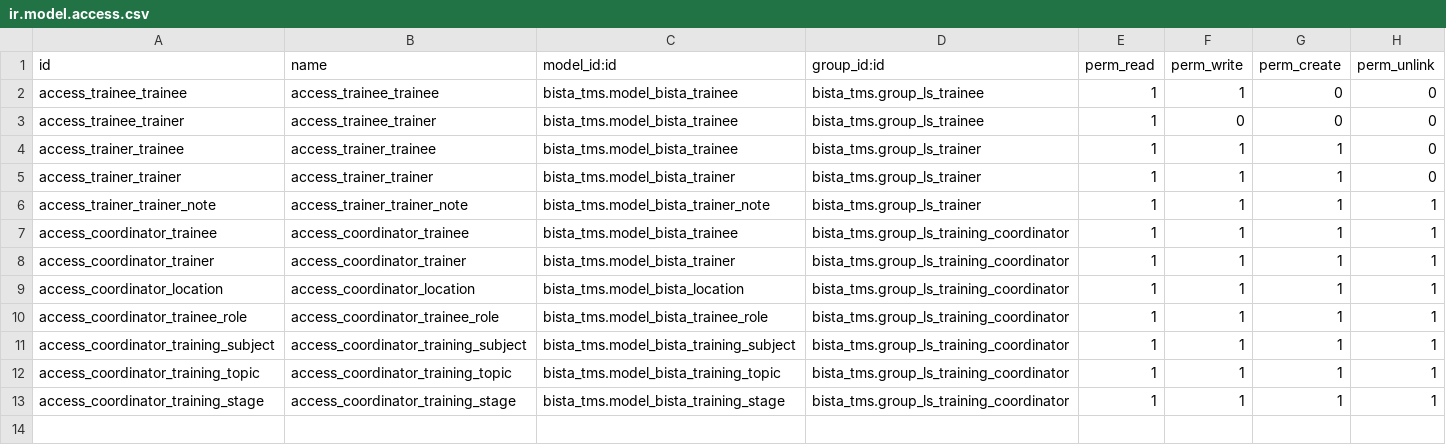
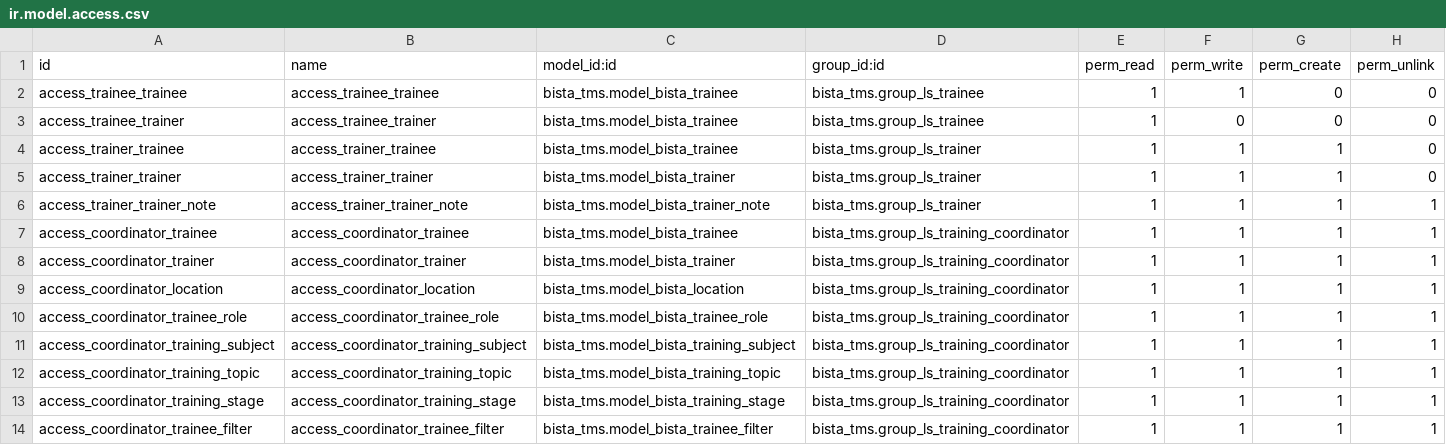
Before and after one commit to MonwarAdeeb/Bista_Solutions, a CSV file: custom_addons/bista_tms/security/ir.model.access.csv, drawn as a sheet.

Commit message:
Bista TMS - Implemented Trainee Report Generation from Wizard

```diff
--- a/custom_addons/bista_tms/security/ir.model.access.csv
+++ b/custom_addons/bista_tms/security/ir.model.access.csv
@@ -13 +13,2 @@ access_coordinator_training_topic,access_coordinator_training_topic,bista_tms.mo
 access_coordinator_training_stage,access_coordinator_training_stage,bista_tms.model_bista_training_stage,bista_tms.group_ls_training_coordinator,1,1,1,1
+access_coordinator_trainee_filter,access_coordinator_trainee_filter,bista_tms.model_bista_trainee_filter,bista_tms.group_ls_training_coordinator,1,1,1,1
```
Also changed, not shown: 8 other files.
